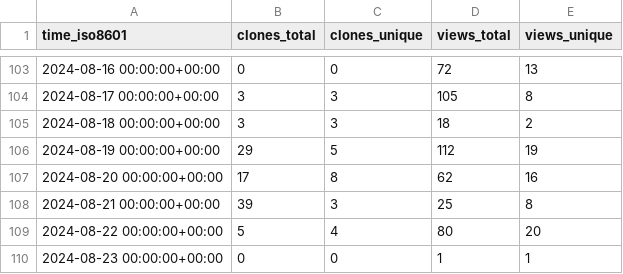
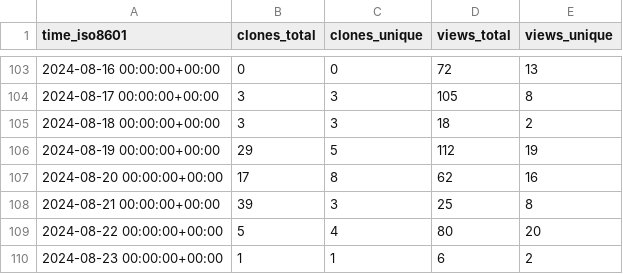
Before and after one commit to stack-of-tasks/gh-repo-stats, a CSV file: stack-of-tasks/tsid/ghrs-data/views_clones_aggregate.csv, drawn as a sheet; only a part is shown, gaps mark what is left out.

```diff
--- a/stack-of-tasks/tsid/ghrs-data/views_clones_aggregate.csv
+++ b/stack-of-tasks/tsid/ghrs-data/views_clones_aggregate.csv
@@ -109,2 +109,2 @@ time_iso8601,clones_total,clones_unique,views_total,views_unique
 2024-08-22 00:00:00+00:00,5,4,80,20
-2024-08-23 00:00:00+00:00,0,0,1,1
+2024-08-23 00:00:00+00:00,1,1,6,2
```
Also changed, not shown: 1 other file.
